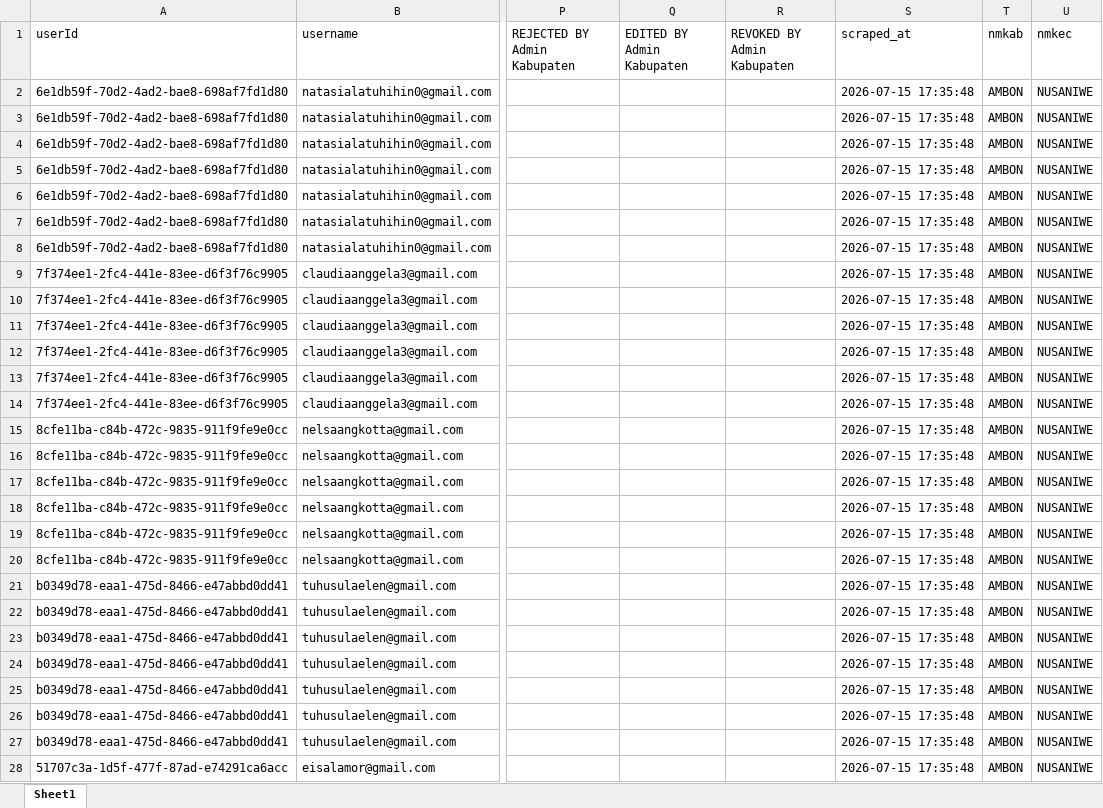
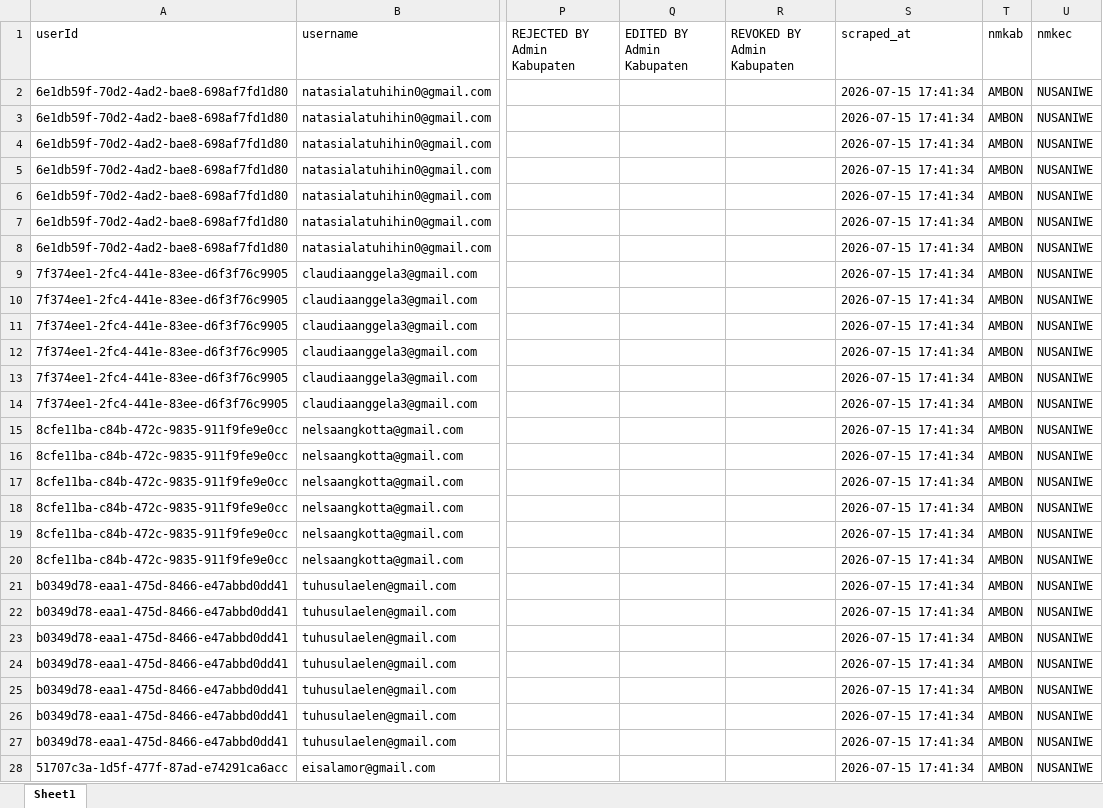
Before and after one commit to zokta77/monitoring-petugas, an Excel workbook: data/SCRAPING_REKAP_SE2026_AMBON_LATEST.xlsx, sheet Sheet1, drawn as a sheet; only a part is shown, gaps mark what is left out; values as stored, in another font and other column widths than the file's, no borders; the diff covers the shown part only; the diff names each change by its address in the sheet, - before the commit and + after, or states it on an @@ line.

Commit message:
Update hasil scraping

```diff
--- a/data/SCRAPING_REKAP_SE2026_AMBON_LATEST.xlsx (sheet Sheet1)
+++ b/data/SCRAPING_REKAP_SE2026_AMBON_LATEST.xlsx (sheet Sheet1)
-S2:S28 (scraped_at): 2026-07-15 17:35:48
+S2:S28 (scraped_at): 2026-07-15 17:41:34
```
Also changed, not shown: 1345 edited cells elsewhere in this sheet, 1 other file.
